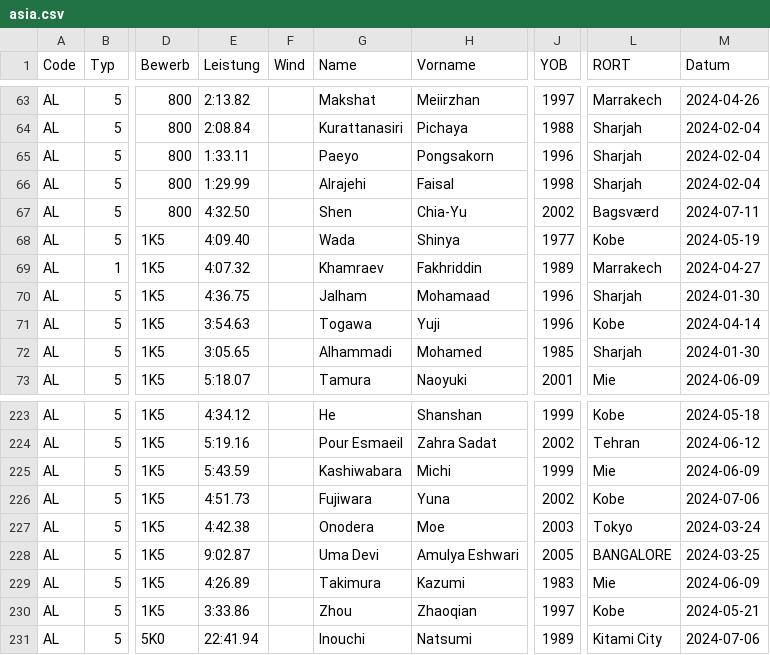
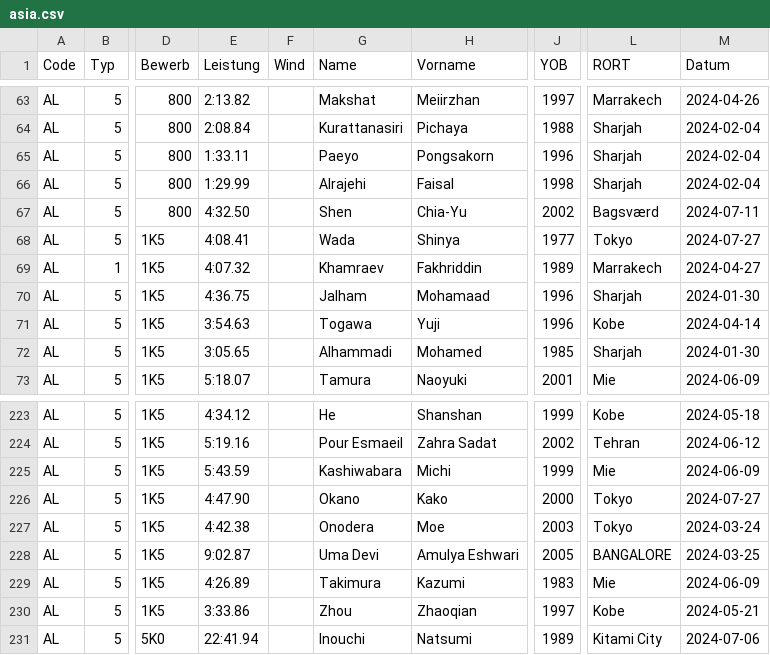
Before and after one commit to nimarion/para-records, a CSV file: leads/asia.csv, drawn as a sheet; only a part is shown, gaps mark what is left out; the diff names each change by its address in the sheet, - before the commit and + after, or states it on an @@ line.

```diff
--- a/leads/asia.csv
+++ b/leads/asia.csv
-E68 (Leistung): 4:09.40
+E68 (Leistung): 4:08.41
-L68 (RORT): Kobe
+L68 (RORT): Tokyo
-M68 (Datum): 2024-05-19
+M68 (Datum): 2024-07-27
-E226 (Leistung): 4:51.73
+E226 (Leistung): 4:47.90
-G226 (Name): Fujiwara
+G226 (Name): Okano
-H226 (Vorname): Yuna
+H226 (Vorname): Kako
-J226 (YOB): 2002
+J226 (YOB): 2000
-L226 (RORT): Kobe
+L226 (RORT): Tokyo
-M226 (Datum): 2024-07-06
+M226 (Datum): 2024-07-27
```
Also changed, not shown: leads/europe.csv, records/world.csv.
